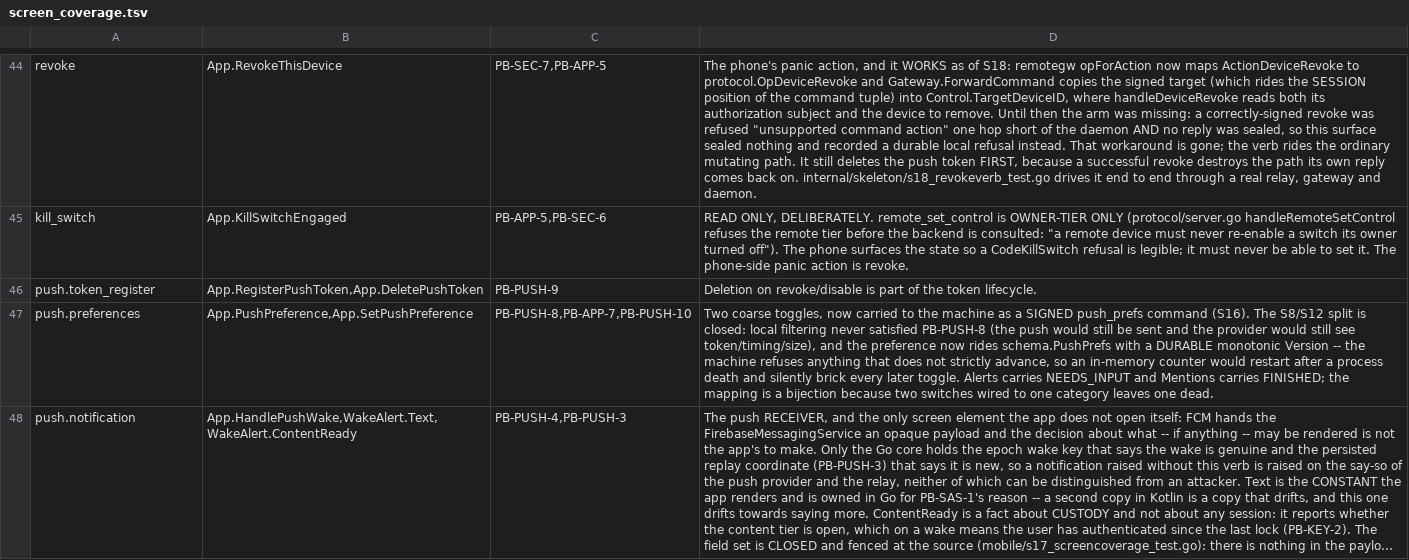
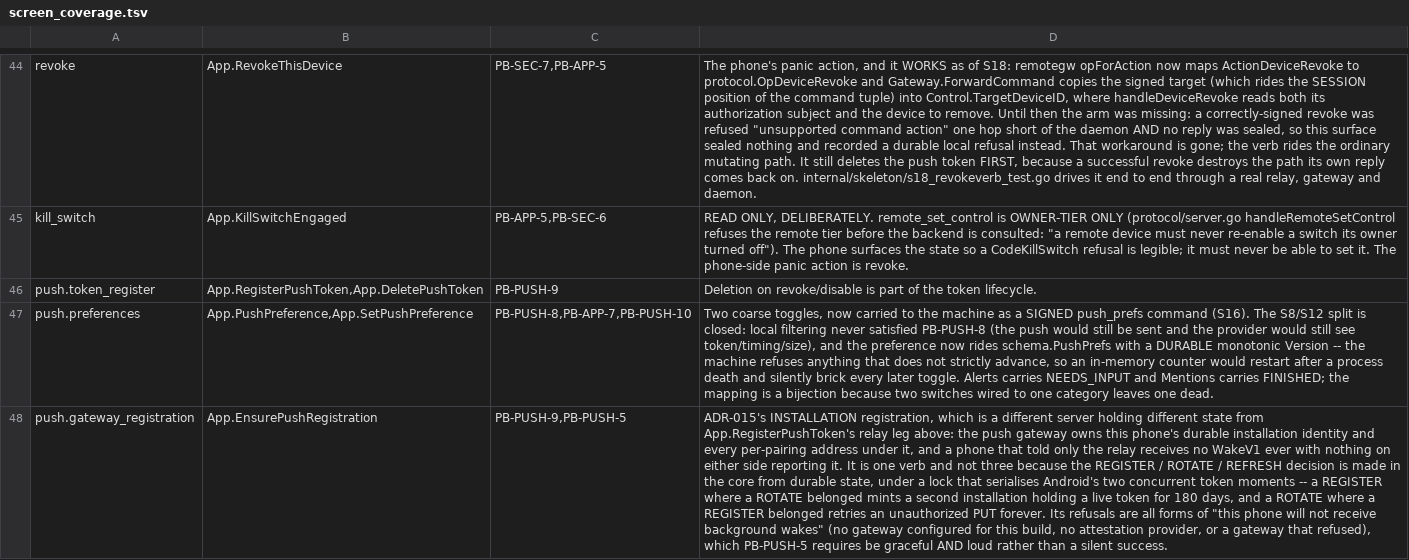
Before and after one commit to Nathandela/swarm, a TSV file: mobile/screen_coverage.tsv, drawn as a sheet; only a part is shown, gaps mark what is left out; the shorter side is filled out with more unchanged rows; long unchanged cells end in …; the diff covers the shown part only; the diff names each change by its address in the sheet, - before the commit and + after, or states it on an @@ line.

```diff
--- a/mobile/screen_coverage.tsv
+++ b/mobile/screen_coverage.tsv
+row 48: push.gateway_registration | App.EnsurePushRegistration | PB-PUSH-9,PB-PUSH-5 | ADR-015's INSTALLATION registration, which is a different server holding different state from App.RegisterPushToken's relay leg above: the push gateway owns this phone's durable installation identity and every per-pairing address under it, and a phone that told only the relay receives no WakeV1 ever with nothing on either side reporting it. It is one verb and not three because the REGISTER / ROTATE / REFRESH decision is made in the core from durable state, under a lock that serialises Android's two concurrent token moments -- a REGISTER where a ROTATE belonged mints a second installation holding a live token for 180 days, and a ROTATE where a REGISTER belonged retries an unauthorized PUT forever. Its refusals are all forms of "this phone will not receive background wakes" (no gateway configured for this build, no attestation provider, or a gateway that refused), which PB-PUSH-5 requires be graceful AND loud rather than a silent success.
```
Also changed, not shown: 1 added row elsewhere in this file, android/dependency-inventory.tsv, docs/verification/s18-log-sinks.tsv, 43 other files.
